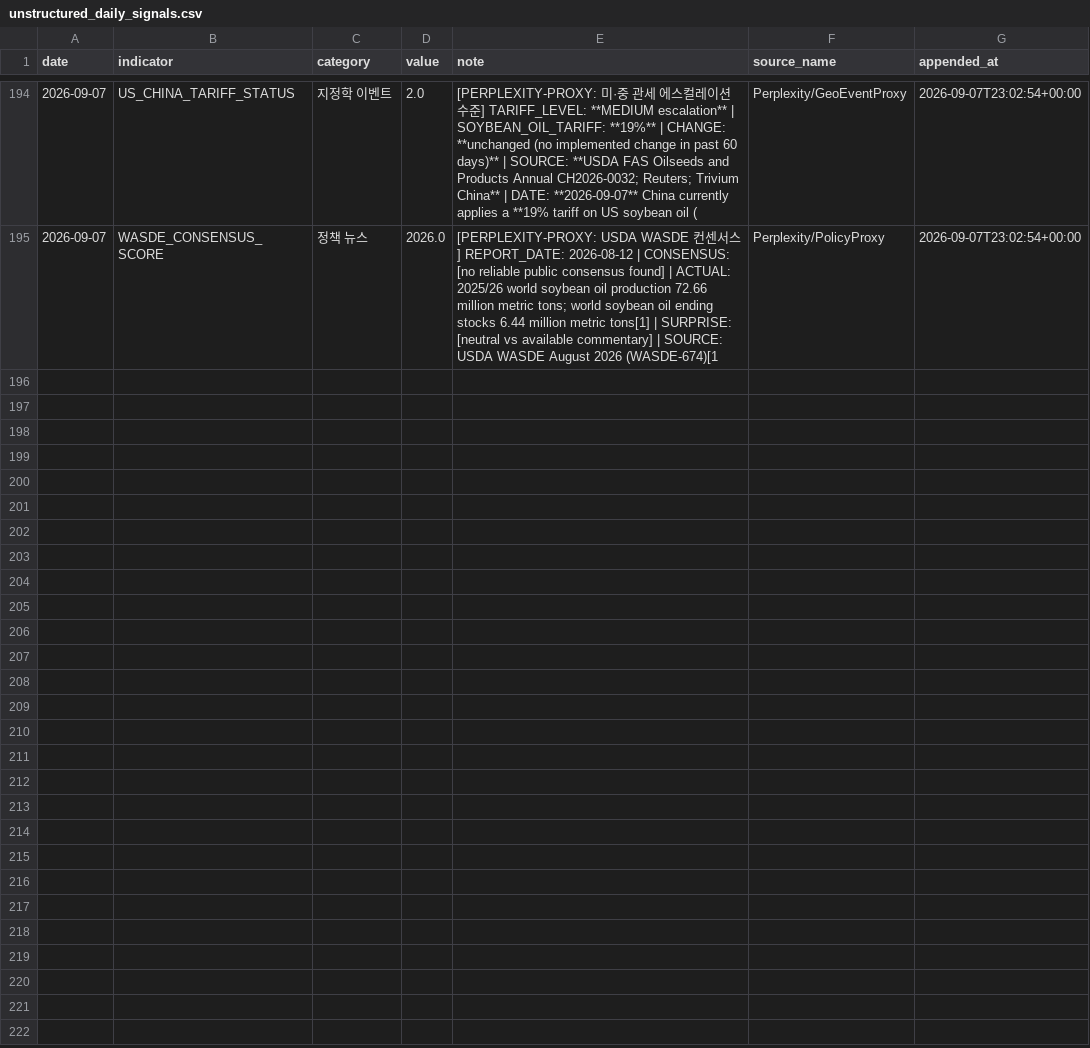
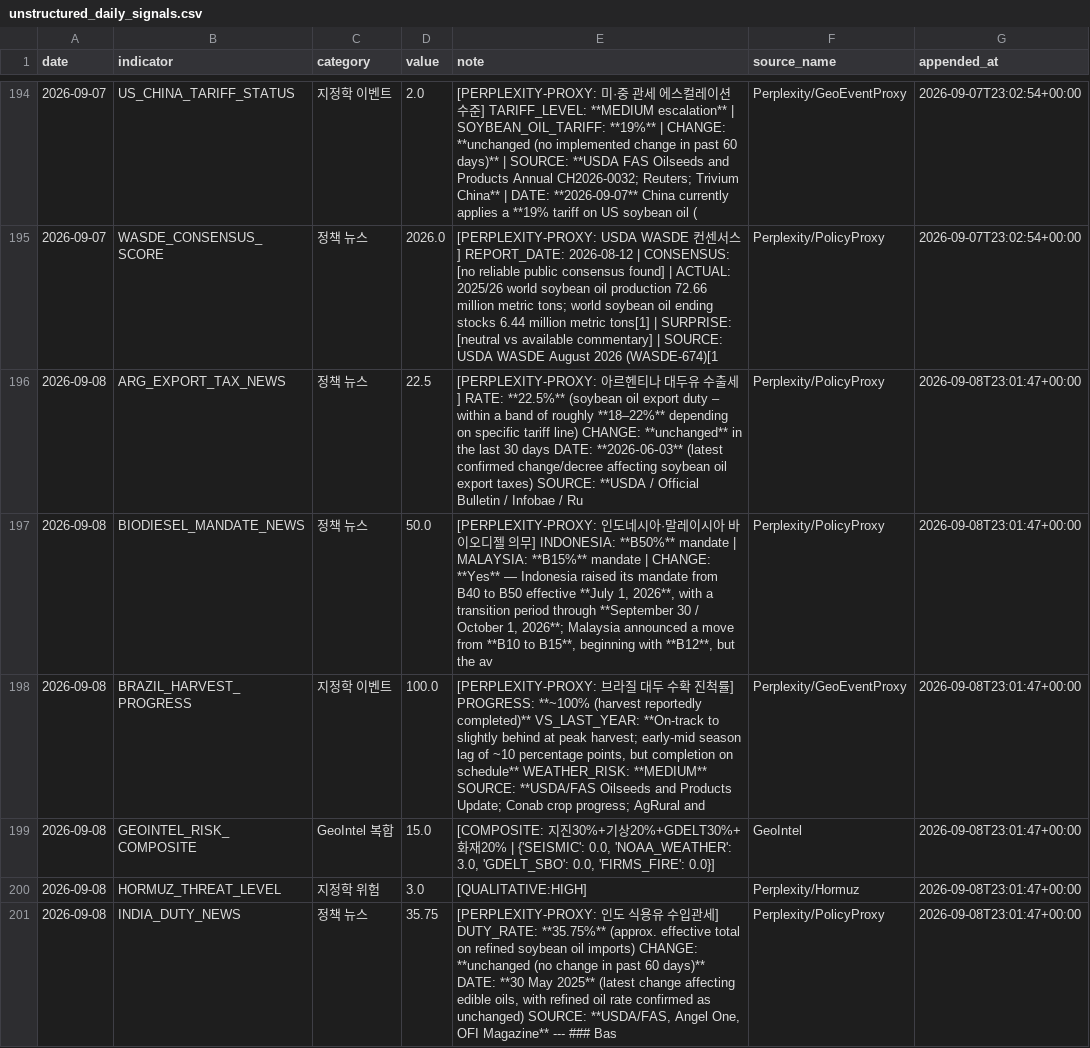
Before and after one commit to Jozosco/Nexus, a CSV file: data/processed/unstructured_daily_signals.csv, drawn as a sheet; only a part is shown, gaps mark what is left out; the diff covers the shown part only.

```diff
--- a/data/processed/unstructured_daily_signals.csv
+++ b/data/processed/unstructured_daily_signals.csv
@@ -195 +195,7 @@ date,indicator,category,value,note,source_name,appended_at
 2026-09-07,WASDE_CONSENSUS_SCORE,정책 뉴스,2026.0,[PERPLEXITY-PROXY: USDA WASDE 컨센서스] REPORT_DATE: 2026-08-12 | CONSENSUS: [no reliable public consensus found] | ACTUAL: 2025/26 world soybean oil production 72.66 million metric tons; world soybean oil ending stocks 6.44 million metric tons[1] | SURPRISE: [neutral vs available commentary] | SOURCE: USDA WASDE August 2026 (WASDE-674)[1,Perplexity/PolicyProxy,2026-09-07T23:02:54+00:00
+2026-09-08,ARG_EXPORT_TAX_NEWS,정책 뉴스,22.5,[PERPLEXITY-PROXY: 아르헨티나 대두유 수출세] RATE: **22.5%** (soybean oil export duty – within a band of roughly **18–22%** depending on specific tariff line)   CHANGE: **unchanged** in the last 30 days   DATE: **2026‑06‑03** (latest confirmed change/decree affecting soybean oil export taxes)   SOURCE: **USDA / Official Bulletin / Infobae / Ru,Perplexity/PolicyProxy,2026-09-08T23:01:47+00:00
+2026-09-08,BIODIESEL_MANDATE_NEWS,정책 뉴스,50.0,"[PERPLEXITY-PROXY: 인도네시아·말레이시아 바이오디젤 의무] INDONESIA: **B50%** mandate | MALAYSIA: **B15%** mandate | CHANGE: **Yes** — Indonesia raised its mandate from B40 to B50 effective **July 1, 2026**, with a transition period through **September 30 / October 1, 2026**; Malaysia announced a move from **B10 to B15**, beginning with **B12**, but the av",Perplexity/PolicyProxy,2026-09-08T23:01:47+00:00
+2026-09-08,BRAZIL_HARVEST_PROGRESS,지정학 이벤트,100.0,"[PERPLEXITY-PROXY: 브라질 대두 수확 진척률] PROGRESS: **~100% (harvest reportedly completed)**   VS_LAST_YEAR: **On-track to slightly behind at peak harvest; early-mid season lag of ~10 percentage points, but completion on schedule**   WEATHER_RISK: **MEDIUM**   SOURCE: **USDA/FAS Oilseeds and Products Update; Conab crop progress; AgRural and",Perplexity/GeoEventProxy,2026-09-08T23:01:47+00:00
+2026-09-08,GEOINTEL_RISK_COMPOSITE,GeoIntel 복합,15.0,"[COMPOSITE: 지진30%+기상20%+GDELT30%+화재20% | {'SEISMIC': 0.0, 'NOAA_WEATHER': 3.0, 'GDELT_SBO': 0.0, 'FIRMS_FIRE': 0.0}]",GeoIntel,2026-09-08T23:01:47+00:00
+2026-09-08,HORMUZ_THREAT_LEVEL,지정학 위험,3.0,[QUALITATIVE:HIGH],Perplexity/Hormuz,2026-09-08T23:01:47+00:00
+2026-09-08,INDIA_DUTY_NEWS,정책 뉴스,35.75,"[PERPLEXITY-PROXY: 인도 식용유 수입관세] DUTY_RATE: **35.75%** (approx. effective total on refined soybean oil imports)   CHANGE: **unchanged (no change in past 60 days)**   DATE: **30 May 2025** (latest change affecting edible oils, with refined oil rate confirmed as unchanged)   SOURCE: **USDA/FAS, Angel One, OFI Magazine**  ---  ### Bas",Perplexity/PolicyProxy,2026-09-08T23:01:47+00:00
```
Also changed, not shown: 5 added rows elsewhere in this file.
